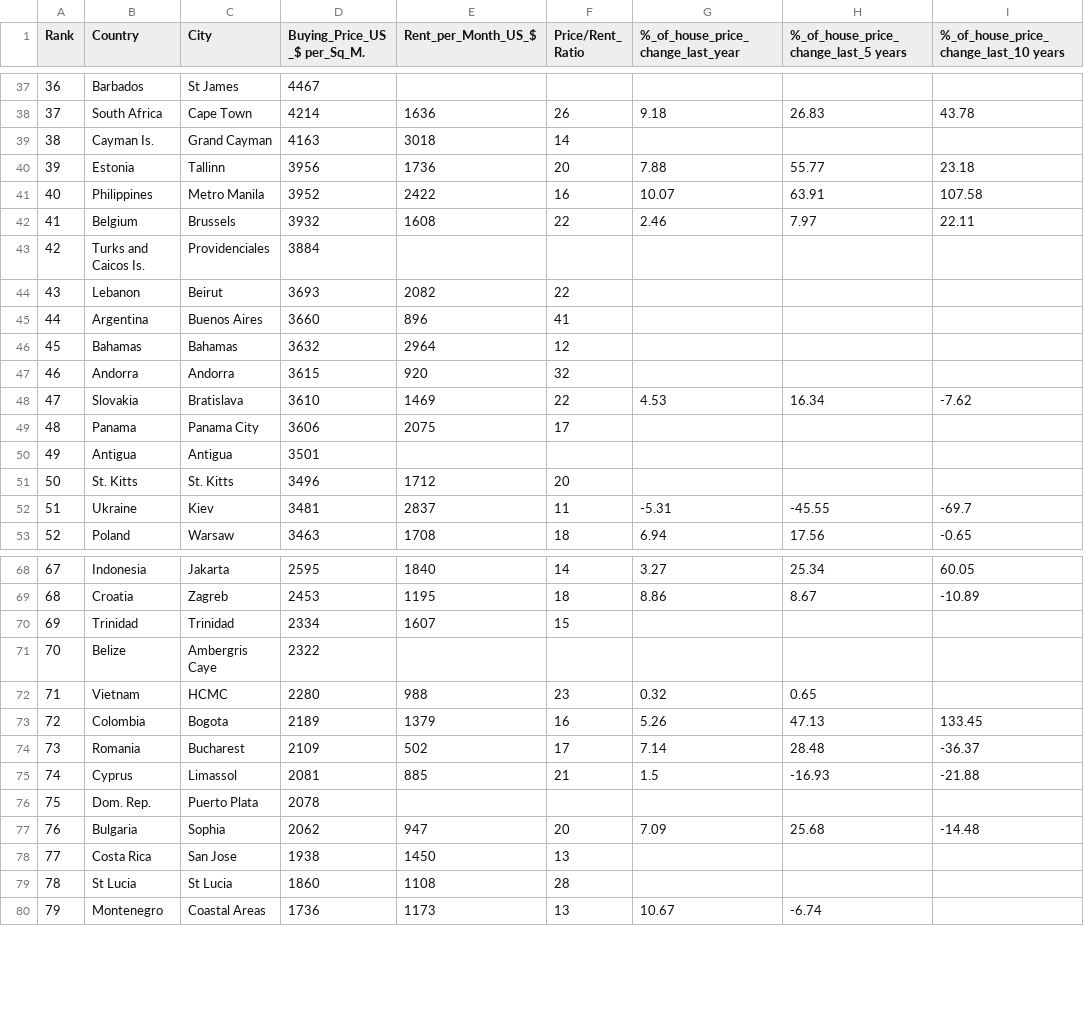
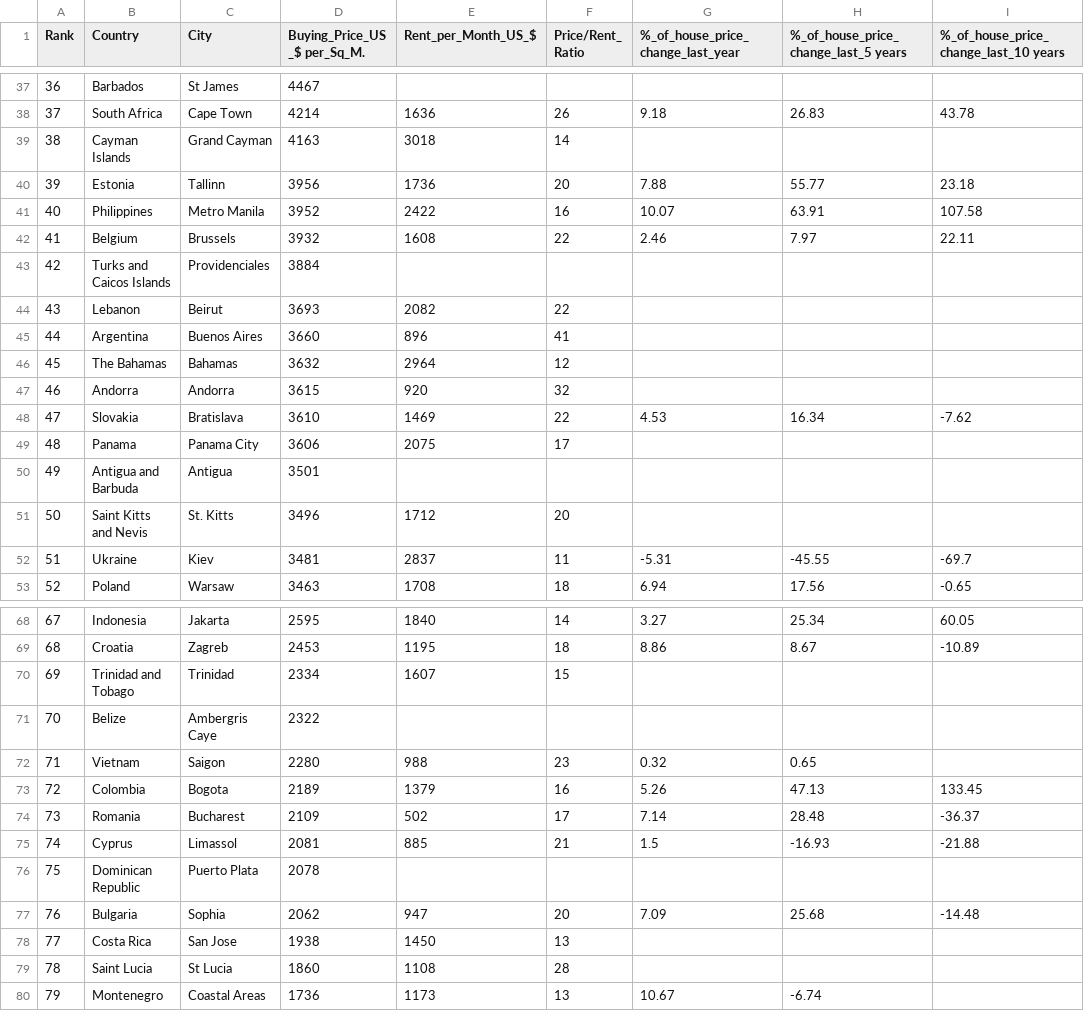
Before and after one commit to fslick/vega-lite-showcase, a CSV file: data/real_estate.csv (was data/real_estate_csv.csv), drawn as a sheet; only a part is shown, gaps mark what is left out; the diff covers the shown part only.

```diff
--- a/data/real_estate_csv.csv
+++ b/data/real_estate.csv
@@ -38,3 +38,3 @@ Rank,Country,City,Buying_Price_US _$ per_Sq_M.,Rent_per_Month_US_$,Price/Rent_ R
 37,South Africa,Cape Town,4214,1636,26,9.18,26.83,43.78
-38,Cayman Is.,Grand Cayman,4163,3018,14,,,
+38,Cayman Islands,Grand Cayman,4163,3018,14,,,
 39,Estonia,Tallinn,3956,1736,20,7.88,55.77,23.18
@@ -42,6 +42,6 @@ Rank,Country,City,Buying_Price_US _$ per_Sq_M.,Rent_per_Month_US_$,Price/Rent_ R
 41,Belgium,Brussels,3932,1608,22,2.46,7.97,22.11
-42,Turks and Caicos Is.,Providenciales,3884,,,,,
+42,Turks and Caicos Islands,Providenciales,3884,,,,,
 43,Lebanon,Beirut,3693,2082,22,,,
 44,Argentina,Buenos Aires,3660,896,41,,,
-45,Bahamas,Bahamas,3632,2964,12,,,
+45,The Bahamas,Bahamas,3632,2964,12,,,
 46,Andorra,Andorra,3615,920,32,,,
@@ -49,4 +49,4 @@ Rank,Country,City,Buying_Price_US _$ per_Sq_M.,Rent_per_Month_US_$,Price/Rent_ R
 48,Panama,Panama City,3606,2075,17,,,
-49,Antigua,Antigua,3501,,,,,
-50,St. Kitts,St. Kitts,3496,1712,20,,,
+49,Antigua and Barbuda,Antigua,3501,,,,,
+50,Saint Kitts and Nevis,St. Kitts,3496,1712,20,,,
 51,Ukraine,Kiev,3481,2837,11,-5.31,-45.55,-69.7
@@ -69,5 +69,5 @@ Rank,Country,City,Buying_Price_US _$ per_Sq_M.,Rent_per_Month_US_$,Price/Rent_ R
 68,Croatia,Zagreb,2453,1195,18,8.86,8.67,-10.89
-69,Trinidad,Trinidad,2334,1607,15,,,
+69,Trinidad and Tobago,Trinidad,2334,1607,15,,,
 70,Belize,Ambergris Caye,2322,,,,,
-71,Vietnam,HCMC,2280,988,23,0.32,0.65,
+71,Vietnam,Saigon,2280,988,23,0.32,0.65,
 72,Colombia,Bogota,2189,1379,16,5.26,47.13,133.45
@@ -75,6 +75,6 @@ Rank,Country,City,Buying_Price_US _$ per_Sq_M.,Rent_per_Month_US_$,Price/Rent_ R
 74,Cyprus,Limassol,2081,885,21,1.5,-16.93,-21.88
-75,Dom. Rep.,Puerto Plata,2078,,,,,
+75,Dominican Republic,Puerto Plata,2078,,,,,
 76,Bulgaria,Sophia,2062,947,20,7.09,25.68,-14.48
 77,Costa Rica,San Jose,1938,1450,13,,,
-78,St Lucia,St Lucia,1860,1108,28,,,
+78,Saint Lucia,St Lucia,1860,1108,28,,,
 79,Montenegro,Coastal Areas,1736,1173,13,10.67,-6.74,
```
Also changed, not shown: 5 edited cells elsewhere in this file, 5 other files.
